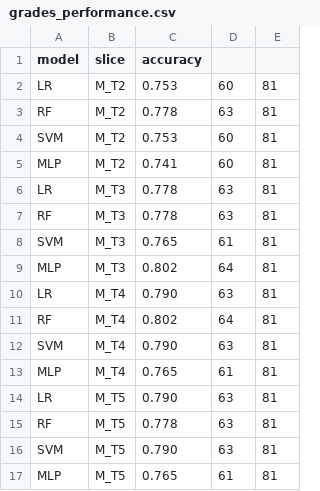
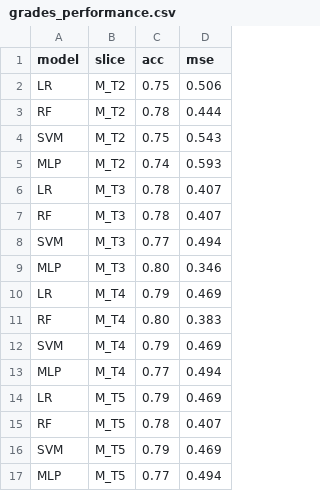
Before and after one commit to pedrosanzmtz/TimeSeriesClassification, a CSV file: code/grades_performance.csv, drawn as a sheet; removed rows and columns are numbered as before the commit, all else as after; the diff names each change by its address in the sheet, - before the commit and + after, or states it on an @@ line.

```diff
--- a/code/grades_performance.csv
+++ b/code/grades_performance.csv
-column C (accuracy), rows 2-17: 0.753 | 0.778 | 0.753 | 0.741 | 0.778 | 0.778 | 0.765 | 0.802 | 0.790 | 0.802 | 0.790 | 0.765 | 0.790 | 0.778 | 0.790 | 0.765
-column D, rows 2-17: 60 | 63 | 60 | 60 | 63 | 63 | 61 | 64 | 63 | 64 | 63 | 61 | 63 | 63 | 63 | 61
-column E, rows 2-17: all 81
+column C (acc), rows 2-17: 0.75 | 0.78 | 0.75 | 0.74 | 0.78 | 0.78 | 0.77 | 0.80 | 0.79 | 0.80 | 0.79 | 0.77 | 0.79 | 0.78 | 0.79 | 0.77
+column D (mse), rows 2-17: 0.506 | 0.444 | 0.543 | 0.593 | 0.407 | 0.407 | 0.494 | 0.346 | 0.469 | 0.383 | 0.469 | 0.494 | 0.469 | 0.407 | 0.469 | 0.494
```
Also changed, not shown: code/LR_grades.csv, code/LR_inventories.csv, 12 other files.
